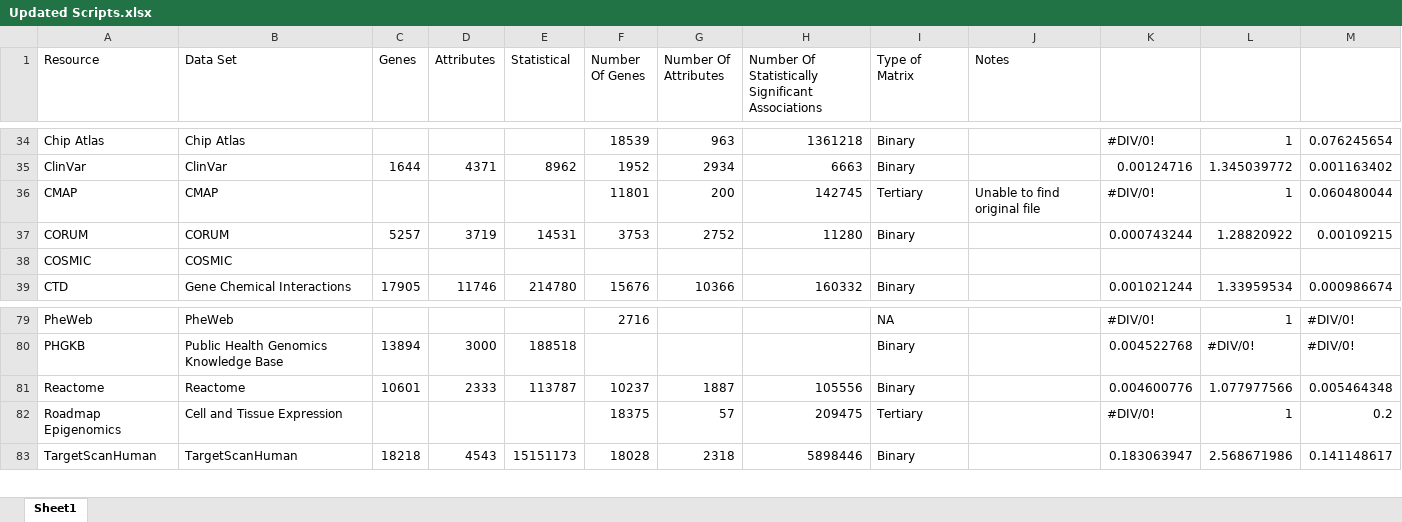
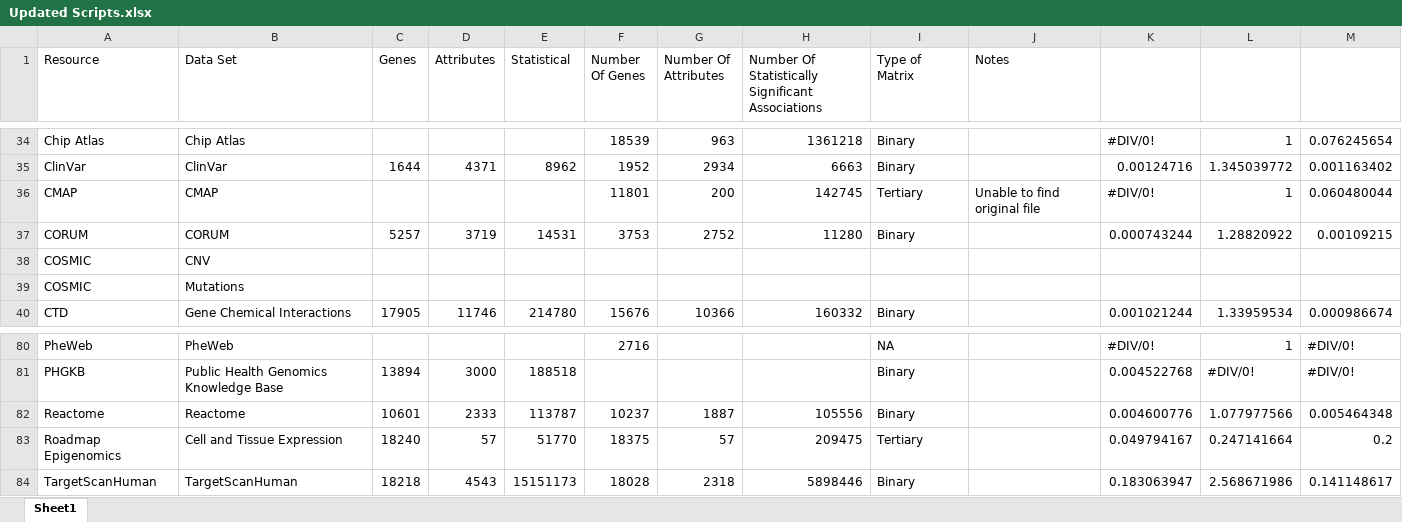
Before and after one commit to MaayanLab/Harmonizome-Data-Processing-Appyters, an Excel workbook: Updated Scripts.xlsx, sheet Sheet1, drawn as a sheet; only a part is shown, gaps mark what is left out; values as stored, in another font and other column widths than the file's, no cell formats; conditional formats and table styles not drawn; addresses are those after the commit; the diff names each change by its address in the sheet, - before the commit and + after, or states it on an @@ line.

```diff
--- a/Updated Scripts.xlsx (sheet Sheet1)
+++ b/Updated Scripts.xlsx (sheet Sheet1)
-B38 (Data Set): COSMIC
+B38 (Data Set): CNV
+row 39: COSMIC | Mutations
-C83 (Genes): (empty)
+C83 (Genes): 18240
-D83 (Attributes): (empty)
+D83 (Attributes): 57
-E83 (Statistical): (empty)
+E83 (Statistical): 51770
-K83: #DIV/0!
+K83: 0.049794167
-L83: 1
+L83: 0.247141664
```
Also changed, not shown: cell formats, formulas that keep their value, 11 other files.
